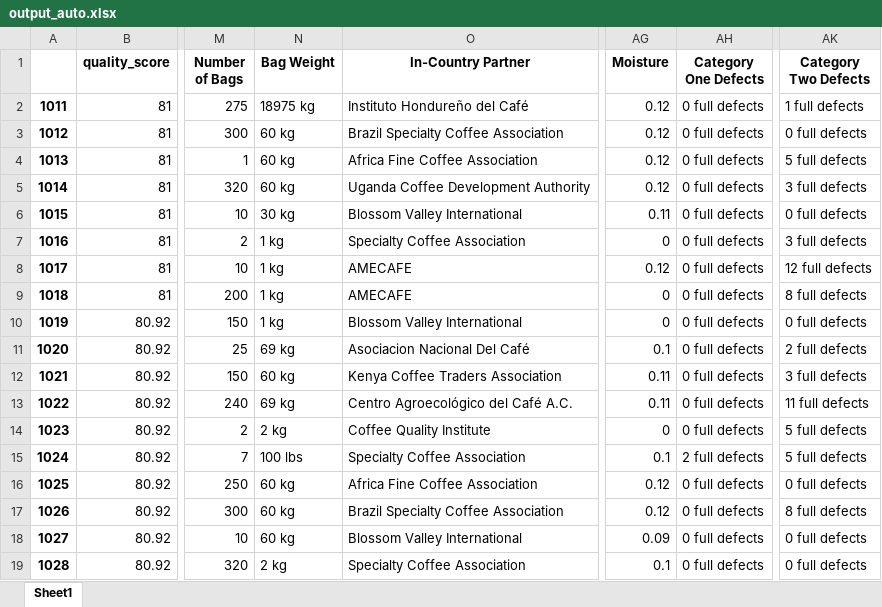
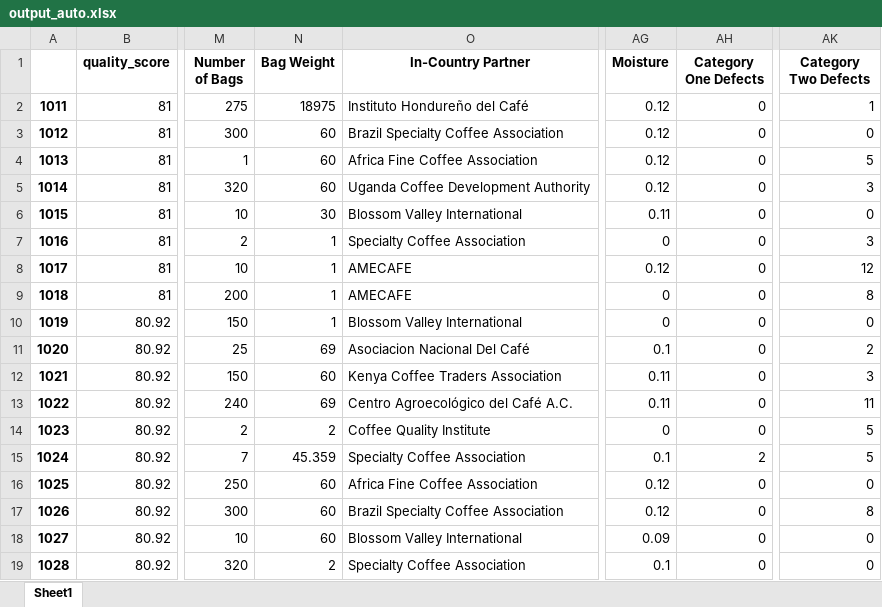
Before and after one commit to margarita200/Data-Management-HW, an Excel workbook: output_auto.xlsx, sheet Sheet1, drawn as a sheet; only a part is shown, gaps mark what is left out; values as stored, in another font and other column widths than the file's, no borders; the diff covers the shown part only; the diff names each change by its address in the sheet, - before the commit and + after, or states it on an @@ line.

```diff
--- a/output_auto.xlsx (sheet Sheet1)
+++ b/output_auto.xlsx (sheet Sheet1)
-N2 (Bag Weight): 18975 kg
+N2 (Bag Weight): 18975
-AH2:AH14 (Category One Defects): 0 full defects
+AH2:AH14 (Category One Defects): 0
-AK2 (Category Two Defects): 1 full defects
+AK2 (Category Two Defects): 1
-N3:N5 (Bag Weight): 60 kg
+N3:N5 (Bag Weight): 60
-AK3 (Category Two Defects): 0 full defects
+AK3 (Category Two Defects): 0
-AK4 (Category Two Defects): 5 full defects
+AK4 (Category Two Defects): 5
-AK5 (Category Two Defects): 3 full defects
+AK5 (Category Two Defects): 3
-N6 (Bag Weight): 30 kg
+N6 (Bag Weight): 30
-AK6 (Category Two Defects): 0 full defects
+AK6 (Category Two Defects): 0
-N7:N10 (Bag Weight): 1 kg
+N7:N10 (Bag Weight): 1
-AK7 (Category Two Defects): 3 full defects
+AK7 (Category Two Defects): 3
-AK8 (Category Two Defects): 12 full defects
+AK8 (Category Two Defects): 12
-AK9 (Category Two Defects): 8 full defects
+AK9 (Category Two Defects): 8
-AK10 (Category Two Defects): 0 full defects
+AK10 (Category Two Defects): 0
-N11 (Bag Weight): 69 kg
+N11 (Bag Weight): 69
-AK11 (Category Two Defects): 2 full defects
+AK11 (Category Two Defects): 2
-N12 (Bag Weight): 60 kg
+N12 (Bag Weight): 60
-AK12 (Category Two Defects): 3 full defects
+AK12 (Category Two Defects): 3
-N13 (Bag Weight): 69 kg
+N13 (Bag Weight): 69
-AK13 (Category Two Defects): 11 full defects
+AK13 (Category Two Defects): 11
-N14 (Bag Weight): 2 kg
+N14 (Bag Weight): 2
-AK14:AK15 (Category Two Defects): 5 full defects
+AK14:AK15 (Category Two Defects): 5
-N15 (Bag Weight): 100 lbs
+N15 (Bag Weight): 45.359
-AH15 (Category One Defects): 2 full defects
+AH15 (Category One Defects): 2
-N16:N18 (Bag Weight): 60 kg
+N16:N18 (Bag Weight): 60
-AH16:AH19 (Category One Defects): 0 full defects
+AH16:AH19 (Category One Defects): 0
-AK16 (Category Two Defects): 0 full defects
+AK16 (Category Two Defects): 0
-AK17 (Category Two Defects): 8 full defects
+AK17 (Category Two Defects): 8
-AK18:AK19 (Category Two Defects): 0 full defects
+AK18:AK19 (Category Two Defects): 0
-N19 (Bag Weight): 2 kg
+N19 (Bag Weight): 2
```
Also changed, not shown: 947 edited cells elsewhere in this sheet, output.xlsx, 3 other files.
